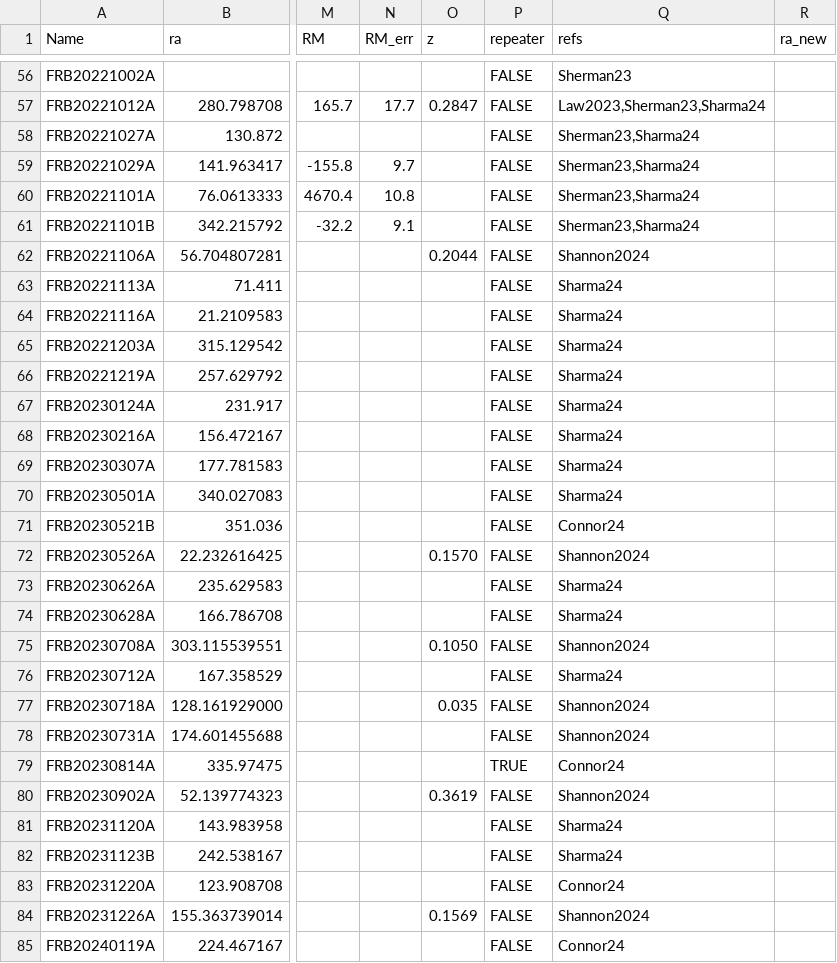
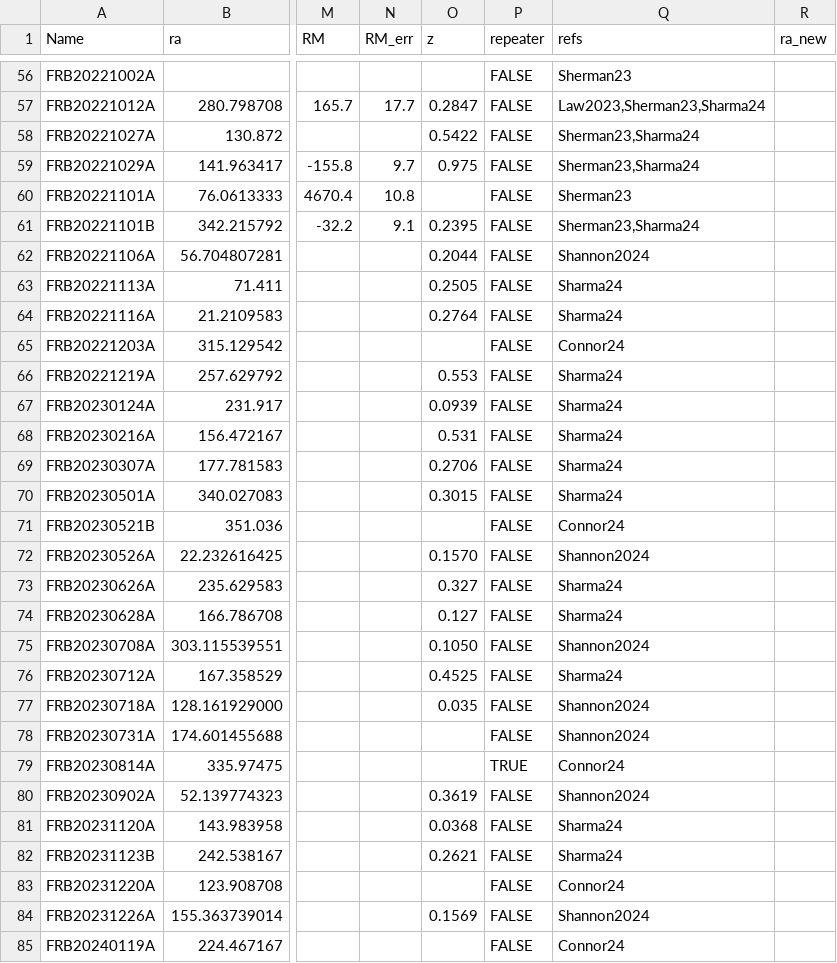
Before and after one commit to FRBs/FRB, a CSV file: frb/data/FRBs/FRBs_base.csv, drawn as a sheet; only a part is shown, gaps mark what is left out; the diff covers the shown part only; the diff names each change by its address in the sheet, - before the commit and + after, or states it on an @@ line.

Commit message:
updated table

```diff
--- a/frb/data/FRBs/FRBs_base.csv
+++ b/frb/data/FRBs/FRBs_base.csv
-O58 (z): (empty)
+O58 (z): 0.5422
-O59 (z): (empty)
+O59 (z): 0.975
-Q60 (refs): Sherman23,Sharma24
+Q60 (refs): Sherman23
-O61 (z): (empty)
+O61 (z): 0.2395
-O63 (z): (empty)
+O63 (z): 0.2505
-O64 (z): (empty)
+O64 (z): 0.2764
-Q65 (refs): Sharma24
+Q65 (refs): Connor24
-O66 (z): (empty)
+O66 (z): 0.553
-O67 (z): (empty)
+O67 (z): 0.0939
-O68 (z): (empty)
+O68 (z): 0.531
-O69 (z): (empty)
+O69 (z): 0.2706
-O70 (z): (empty)
+O70 (z): 0.3015
-O73 (z): (empty)
+O73 (z): 0.327
-O74 (z): (empty)
+O74 (z): 0.127
-O76 (z): (empty)
+O76 (z): 0.4525
-O81 (z): (empty)
+O81 (z): 0.0368
-O82 (z): (empty)
+O82 (z): 0.2621
```
Also changed, not shown: 4 edited cells elsewhere in this file.
